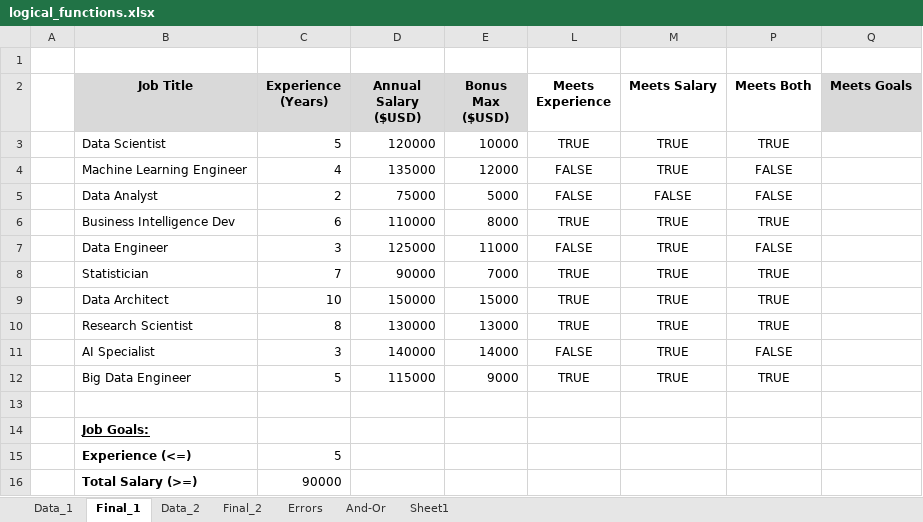
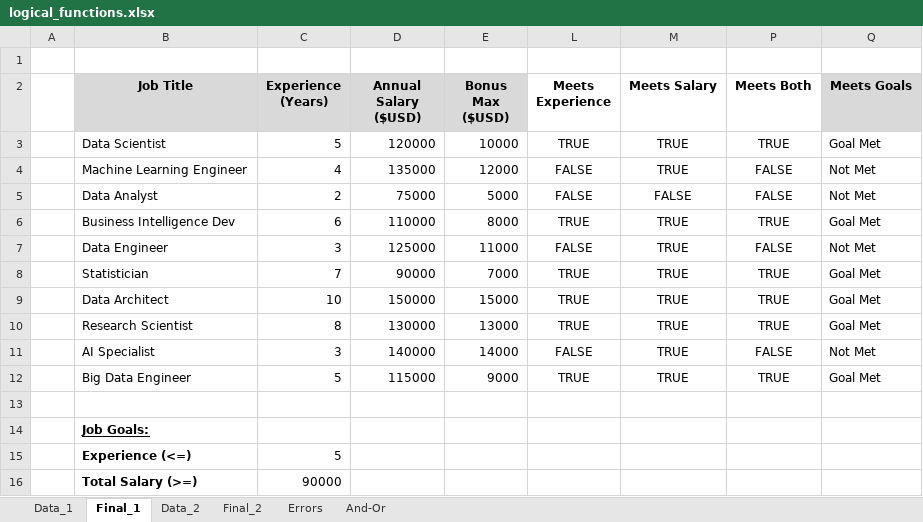
Before and after one commit to w-alkao/excel, an Excel workbook: logical_functions.xlsx, sheet Final_1, drawn as a sheet; values as stored, in another font and other column widths than the file's, no borders; the diff names each change by its address in the sheet, - before the commit and + after, or states it on an @@ line.

```diff
--- a/logical_functions.xlsx (sheet Final_1)
+++ b/logical_functions.xlsx (sheet Final_1)
-sheet tab: Sheet1
-Q3 (Meets Goals): (empty)
+Q3 (Meets Goals): Goal Met
-Q4:Q5 (Meets Goals): (empty)
+Q4:Q5 (Meets Goals): Not Met
-Q6 (Meets Goals): (empty)
+Q6 (Meets Goals): Goal Met
-Q7 (Meets Goals): (empty)
+Q7 (Meets Goals): Not Met
-Q8:Q10 (Meets Goals): (empty)
+Q8:Q10 (Meets Goals): Goal Met
-Q11 (Meets Goals): (empty)
+Q11 (Meets Goals): Not Met
-Q12 (Meets Goals): (empty)
+Q12 (Meets Goals): Goal Met
```
Also changed, not shown: sheet Final_2, sheet Data_1, sheet Data_2.
